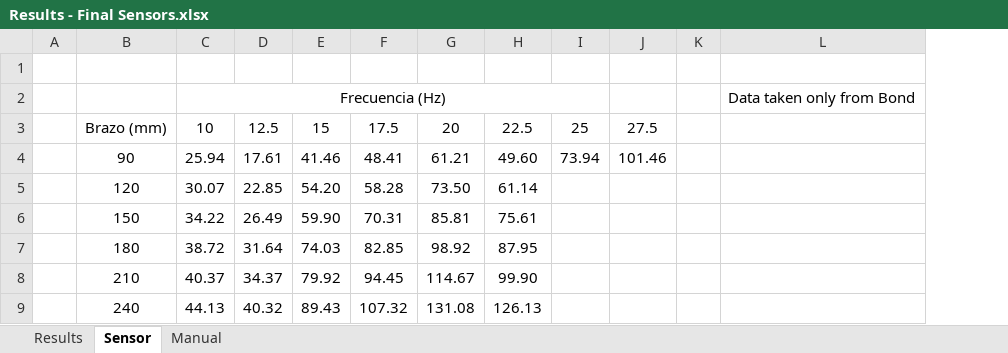
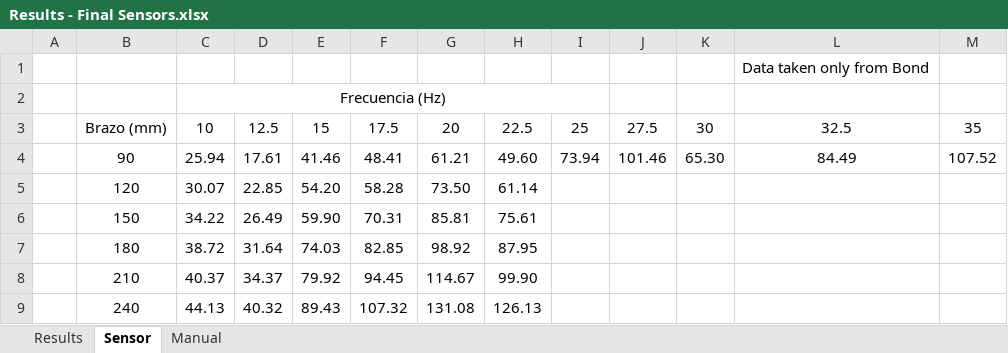
Before and after one commit to gaburruela/eWave, an Excel workbook: Datasets/II Semester 2025/Results - Final Sensors.xlsx, sheet Sensor, drawn as a sheet; values as stored, in another font and other column widths than the file's, no borders; removed rows and columns are numbered as before the commit, all else as after; the diff names each change by its address in the sheet, - before the commit and + after, or states it on an @@ line.

```diff
--- a/Datasets/II Semester 2025/Results - Final Sensors.xlsx (sheet Sensor)
+++ b/Datasets/II Semester 2025/Results - Final Sensors.xlsx (sheet Sensor)
-column K, empty
+column K, rows 3-4: 30 | 65.30
+column M, rows 3-4: 35 | 107.52
-L1: (empty)
+L1: Data taken only from Bond
-L2: Data taken only from Bond
+L2: (empty)
-L3: (empty)
+L3: 32.5
-L4: (empty)
+L4: 84.49
```
Also changed, not shown: 8 other files.
